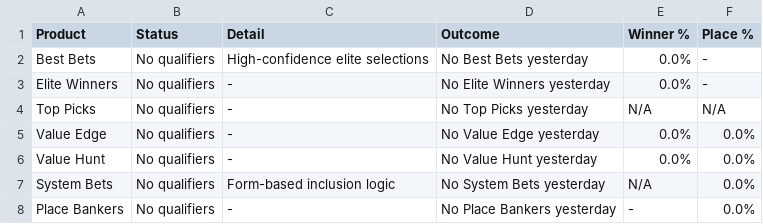
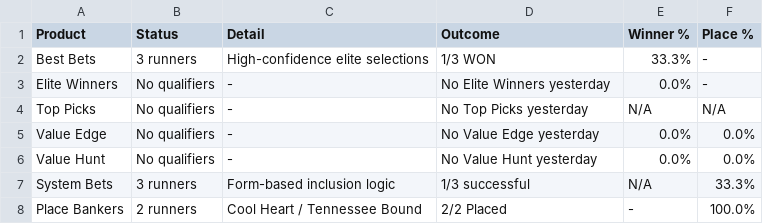
Before and after one commit to puntingiq/puntingiq-site, a CSV file: reports/latest/web_product_status.csv, drawn as a sheet.

```diff
--- a/reports/latest/web_product_status.csv
+++ b/reports/latest/web_product_status.csv
@@ -1,3 +1,3 @@
 Product,Status,Detail,Outcome,Winner %,Place %
-Best Bets,No qualifiers,High-confidence elite selections,No Best Bets yesterday,0.0%,-
+Best Bets,3 runners,High-confidence elite selections,1/3 WON,33.3%,-
 Elite Winners,No qualifiers,-,No Elite Winners yesterday,0.0%,-
@@ -6,3 +6,3 @@ Value Edge,No qualifiers,-,No Value Edge yesterday,0.0%,0.0%
 Value Hunt,No qualifiers,-,No Value Hunt yesterday,0.0%,0.0%
-System Bets,No qualifiers,Form-based inclusion logic,No System Bets yesterday,N/A,0.0%
-Place Bankers,No qualifiers,-,No Place Bankers yesterday,-,0.0%
+System Bets,3 runners,Form-based inclusion logic,1/3 successful,N/A,33.3%
+Place Bankers,2 runners,Cool Heart / Tennessee Bound,2/2 Placed,-,100.0%
```
Also changed, not shown: reports/latest/founders_premium_live_results.csv, reports/latest/web_race_by_race_summary.csv, 20 other files.
